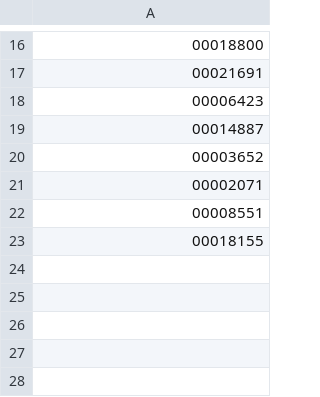
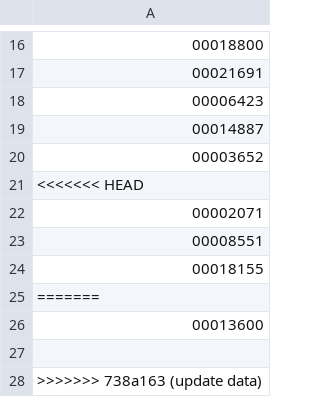
Before and after one commit to TurkyGary/TGLockSystem, a CSV file: data/granted.csv, drawn as a sheet; only a part is shown, gaps mark what is left out.

```diff
--- a/data/granted.csv
+++ b/data/granted.csv
@@ -20,2 +20,3 @@
 00003652
+<<<<<<< HEAD
 00002071
@@ -23 +24,5 @@
 00018155
+=======
+00013600
+
+>>>>>>> 738a163 (update data)
```
Also changed, not shown: data/access_list.csv.
